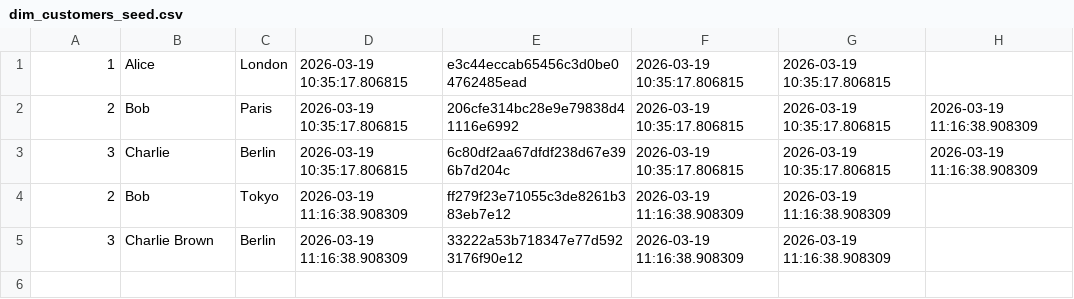
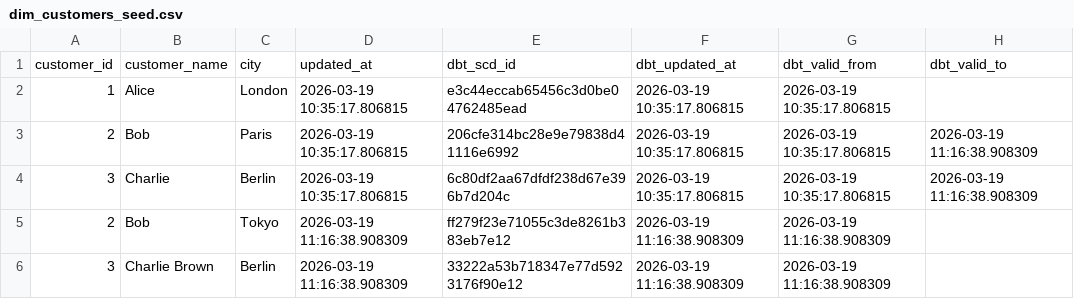
Before and after one commit to JS-24693/dbt_pg_demo, a CSV file: demo_project/seeds/dim_customers_seed.csv, drawn as a sheet; the diff names each change by its address in the sheet, - before the commit and + after, or states it on an @@ line.

```diff
--- a/demo_project/seeds/dim_customers_seed.csv
+++ b/demo_project/seeds/dim_customers_seed.csv
+row 1: customer_id | customer_name | city | updated_at | dbt_scd_id | dbt_updated_at | dbt_valid_from | dbt_valid_to
```
Also changed, not shown: demo_project/seeds/dim_customer_seed.csv, demo_project/seeds/raw_orders.csv, 6 other files.
